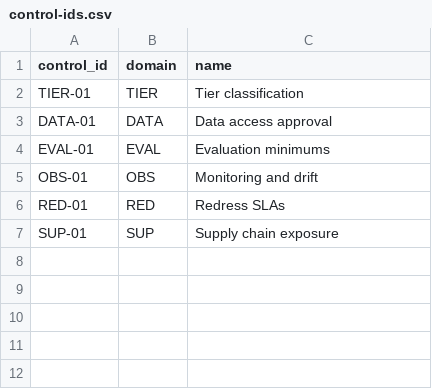
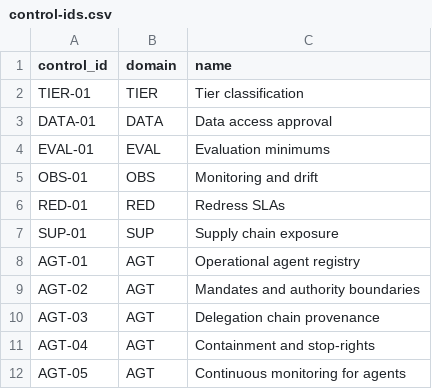
Before and after one commit to sankarshanmukhopadhyay/dpi-ai-governance-lab, a CSV file: data/control-ids.csv, drawn as a sheet; the diff names each change by its address in the sheet, - before the commit and + after, or states it on an @@ line.

Commit message:
Add agentic governance artifacts + AGT control domain
Add agent governance templates (registry, mandate, containment/kill-switch runbook)

Introduce Agentic Action conformance profile and AGT control IDs

Populate reference bibliography (incl. Andrew Clearwater agent governance showdown)

Remove .DS_Store and update overview docs

```diff
--- a/data/control-ids.csv
+++ b/data/control-ids.csv
+row 8: AGT-01 | AGT | Operational agent registry
+row 9: AGT-02 | AGT | Mandates and authority boundaries
+row 10: AGT-03 | AGT | Delegation chain provenance
+row 11: AGT-04 | AGT | Containment and stop-rights
+row 12: AGT-05 | AGT | Continuous monitoring for agents
```
Also changed, not shown: 10 other files.
